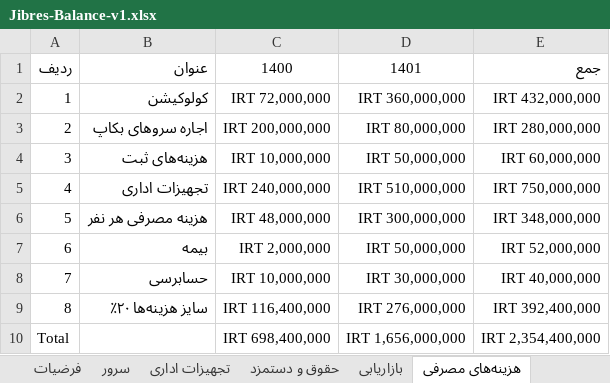
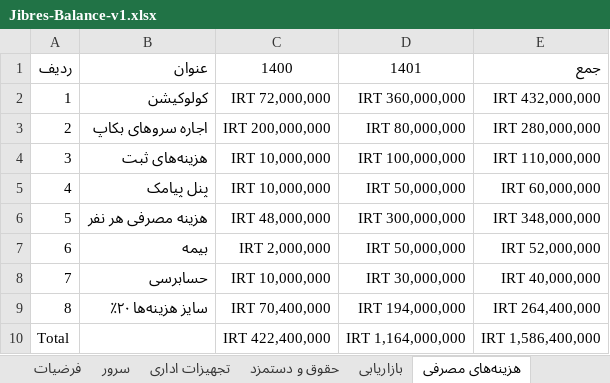
Before and after one commit to ghasemizade/talambar_cdn, an Excel workbook: business/business-plan/Jibres-Balance-v1.xlsx, sheet هزینه‌های مصرفی, drawn as a sheet; values as stored, in another font and other column widths than the file's, no borders; table styles not drawn; the diff names each change by its address in the sheet, - before the commit and + after, or states it on an @@ line.

```diff
--- a/business/business-plan/Jibres-Balance-v1.xlsx (sheet هزینه‌های مصرفی)
+++ b/business/business-plan/Jibres-Balance-v1.xlsx (sheet هزینه‌های مصرفی)
-D4: IRT 50,000,000
+D4: IRT 100,000,000
-E4: IRT 60,000,000
+E4: IRT 110,000,000
-B5: تجهیزات اداری
+B5: پنل پیامک
-C5: IRT 240,000,000
+C5: IRT 10,000,000
-D5: IRT 510,000,000
+D5: IRT 50,000,000
-E5: IRT 750,000,000
+E5: IRT 60,000,000
-C9: IRT 116,400,000
+C9: IRT 70,400,000
-D9: IRT 276,000,000
+D9: IRT 194,000,000
-E9: IRT 392,400,000
+E9: IRT 264,400,000
-C10: IRT 698,400,000
+C10: IRT 422,400,000
-D10: IRT 1,656,000,000
+D10: IRT 1,164,000,000
-E10: IRT 2,354,400,000
+E10: IRT 1,586,400,000
```
Also changed, not shown: sheet خلاصه هزینه‌ها, sheet فرضیات, other sheet tabs, charts or pictures.
